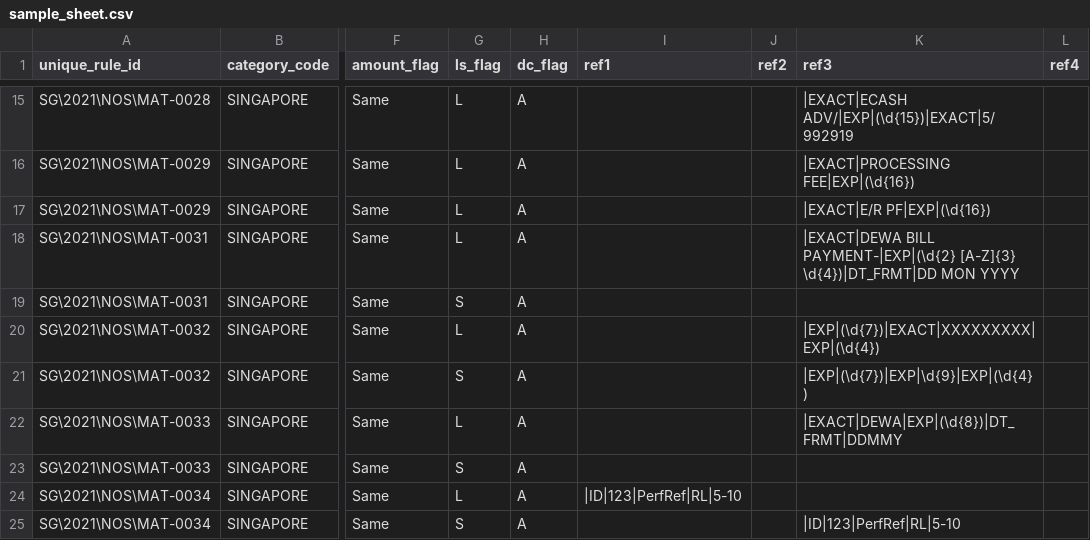
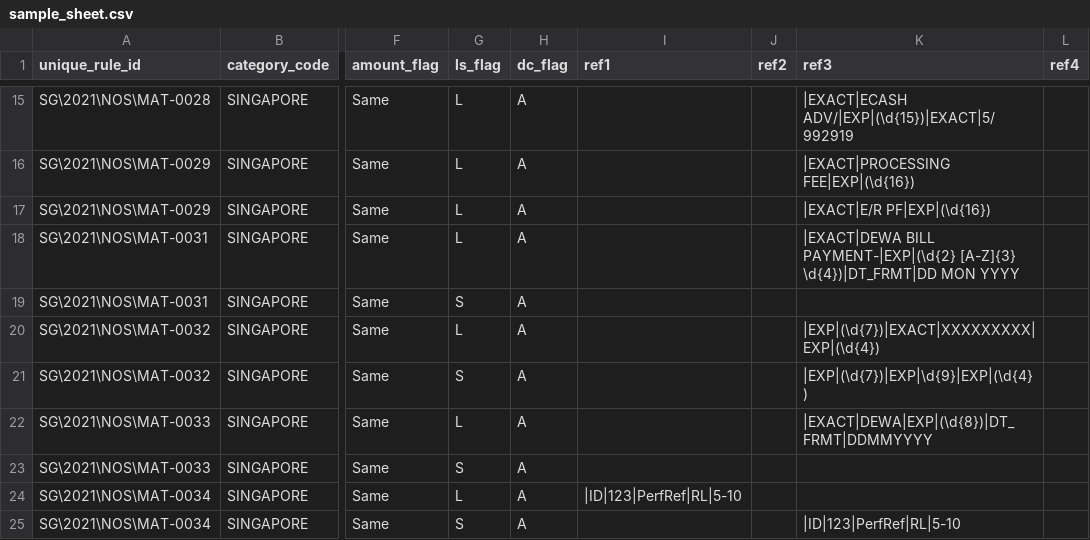
Before and after one commit to rydv/stats-screen, a CSV file: api/docs/sample_sheet.csv, drawn as a sheet; only a part is shown, gaps mark what is left out; the diff names each change by its address in the sheet, - before the commit and + after, or states it on an @@ line.

Commit message:
data for individual rule type

```diff
--- a/api/docs/sample_sheet.csv
+++ b/api/docs/sample_sheet.csv
-K22 (ref3): |EXACT|DEWA|EXP|(\d{8})|DT_FRMT|DDMMY
+K22 (ref3): |EXACT|DEWA|EXP|(\d{8})|DT_FRMT|DDMMYYYY
```
Also changed, not shown: 4 other files.
